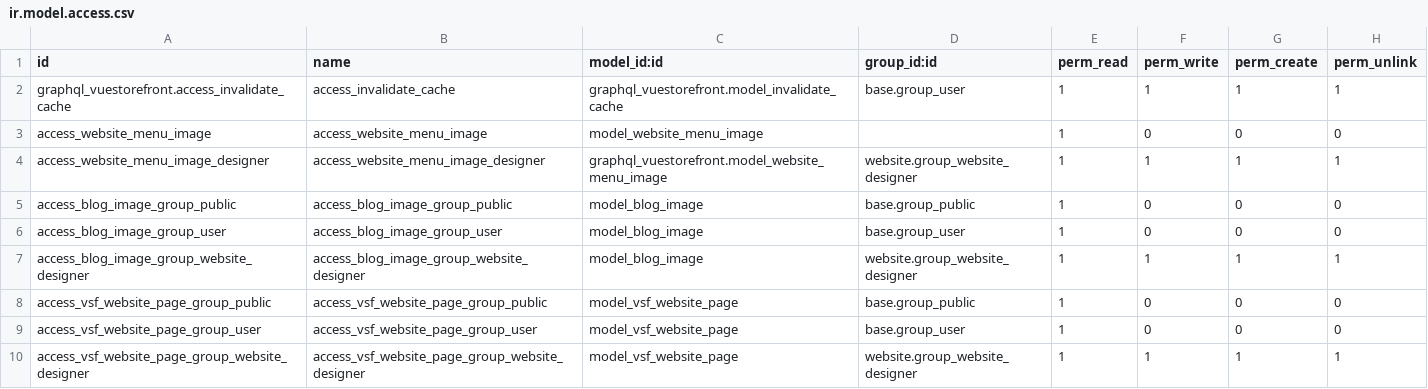
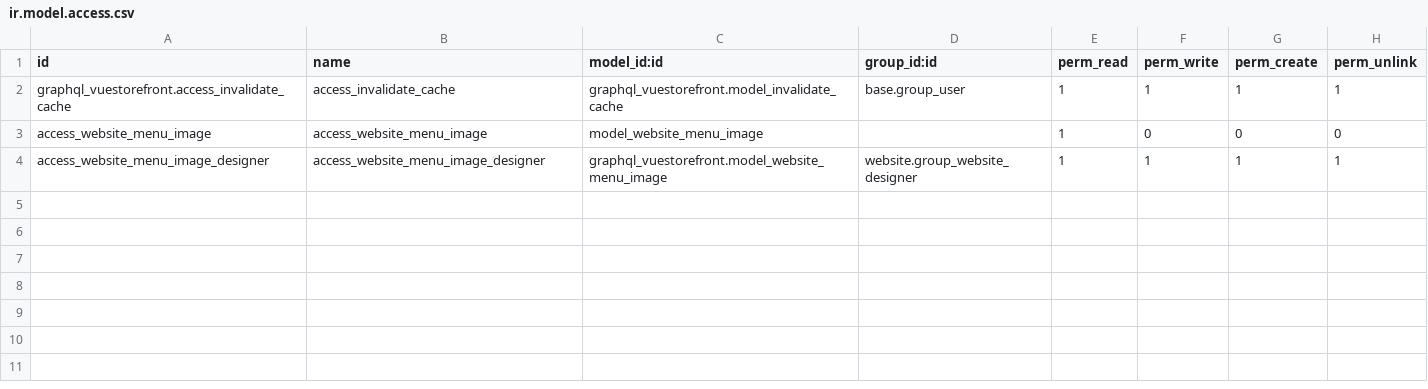
Before and after one commit to odoogap/vuestorefront, a CSV file: graphql_vuestorefront/security/ir.model.access.csv, drawn as a sheet.

Commit message:
[IMP] Migrating the Models, Controllers and Models of graphql_vuestorefront and migrating the website_google_feed Modules

```diff
--- a/graphql_vuestorefront/security/ir.model.access.csv
+++ b/graphql_vuestorefront/security/ir.model.access.csv
@@ -4,7 +4 @@ access_website_menu_image,access_website_menu_image,model_website_menu_image,,1,
 access_website_menu_image_designer,access_website_menu_image_designer,graphql_vuestorefront.model_website_menu_image,website.group_website_designer,1,1,1,1
-access_blog_image_group_public,access_blog_image_group_public,model_blog_image,base.group_public,1,0,0,0
-access_blog_image_group_user,access_blog_image_group_user,model_blog_image,base.group_user,1,0,0,0
-access_blog_image_group_website_designer,access_blog_image_group_website_designer,model_blog_image,website.group_website_designer,1,1,1,1
-access_vsf_website_page_group_public,access_vsf_website_page_group_public,model_vsf_website_page,base.group_public,1,0,0,0
-access_vsf_website_page_group_user,access_vsf_website_page_group_user,model_vsf_website_page,base.group_user,1,0,0,0
-access_vsf_website_page_group_website_designer,access_vsf_website_page_group_website_designer,model_vsf_website_page,website.group_website_designer,1,1,1,1
```
Also changed, not shown: 47 other files.
